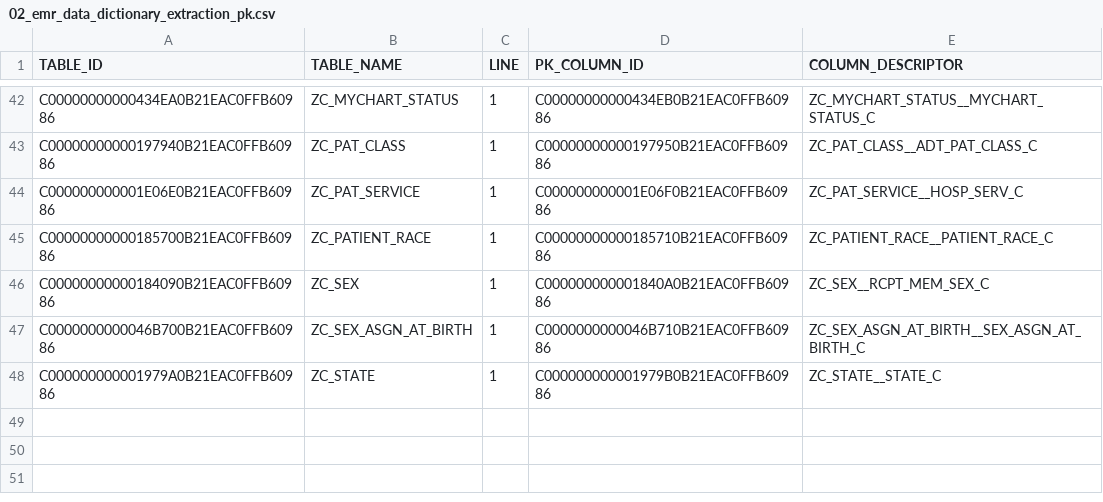
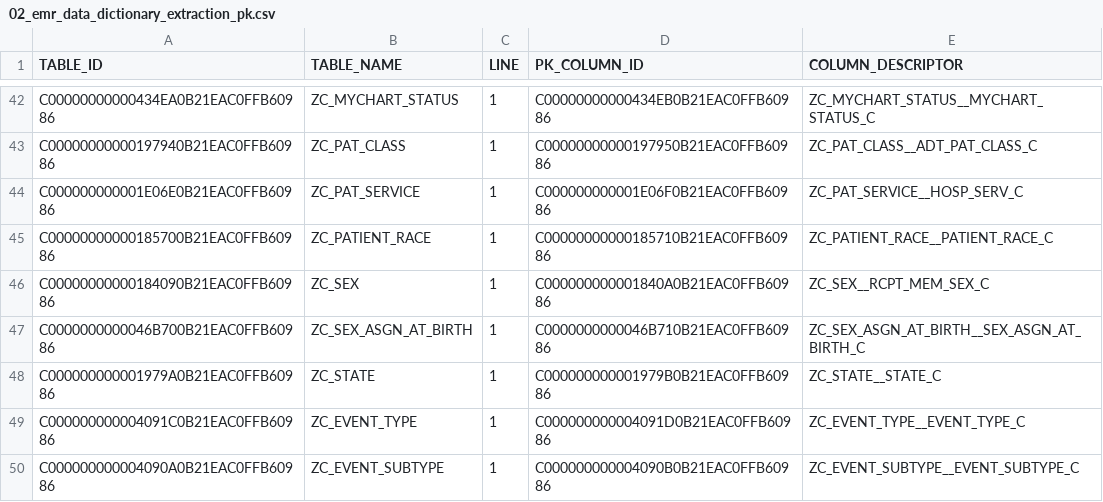
Before and after one commit to sunnyzhengai/sql-query-agent, a CSV file: AIVIA_01_Data/02_emr_data_dictionary/02_emr_data_dictionary_extraction_pk.csv, drawn as a sheet; only a part is shown, gaps mark what is left out.

```diff
--- a/AIVIA_01_Data/02_emr_data_dictionary/02_emr_data_dictionary_extraction_pk.csv
+++ b/AIVIA_01_Data/02_emr_data_dictionary/02_emr_data_dictionary_extraction_pk.csv
@@ -48 +48,3 @@ C0000000000046B700B21EAC0FFB60986	ZC_SEX_ASGN_AT_BIRTH	1	C0000000000046B710B21EA
 C000000000001979A0B21EAC0FFB60986	ZC_STATE	1	C000000000001979B0B21EAC0FFB60986	ZC_STATE__STATE_C
+C000000000004091C0B21EAC0FFB60986	ZC_EVENT_TYPE	1	C000000000004091D0B21EAC0FFB60986	ZC_EVENT_TYPE__EVENT_TYPE_C
+C000000000004090A0B21EAC0FFB60986	ZC_EVENT_SUBTYPE	1	C000000000004090B0B21EAC0FFB60986	ZC_EVENT_SUBTYPE__EVENT_SUBTYPE_C
```
Also changed, not shown: AIVIA_01_Data/02_emr_data_dictionary/02_emr_data_dictionary_extraction_column.csv, AIVIA_01_Data/02_emr_data_dictionary/02_emr_data_dictionary_extraction_table.csv, 30 other files.
